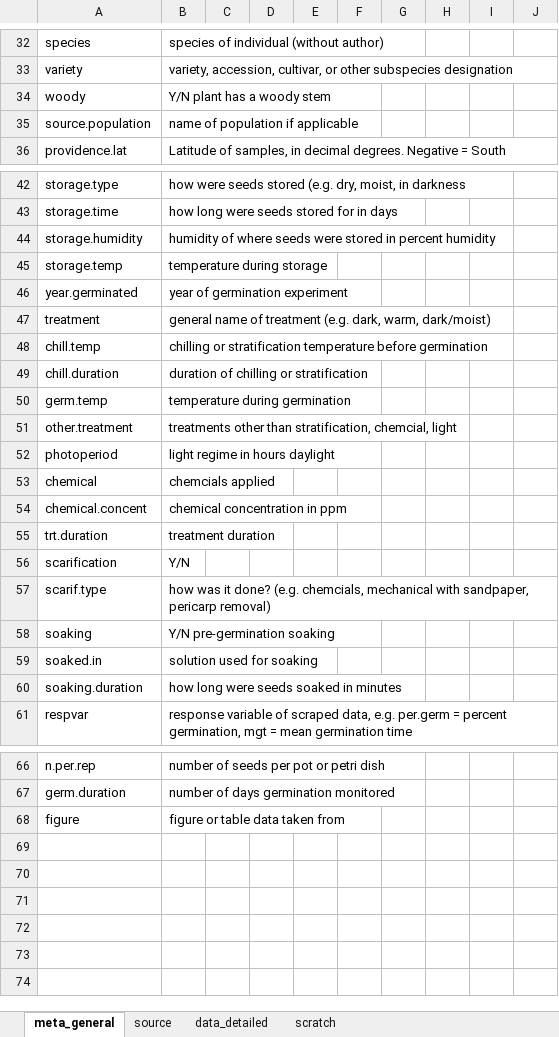
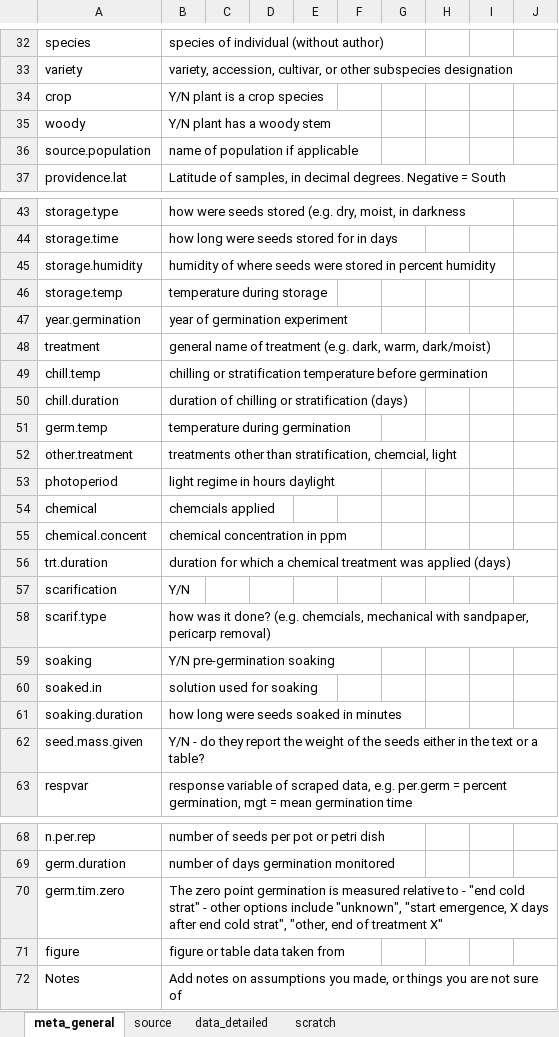
Before and after one commit to lizzieinvancouver/egret, an Excel workbook: data/oegres_GG/oegres_GG.xlsx, sheet meta_general, drawn as a sheet; only a part is shown, gaps mark what is left out; values as stored, in another font and other column widths than the file's, no borders; conditional formats not drawn; addresses are those after the commit; the diff names each change by its address in the sheet, - before the commit and + after, or states it on an @@ line.

```diff
--- a/data/oegres_GG/oegres_GG.xlsx (sheet meta_general)
+++ b/data/oegres_GG/oegres_GG.xlsx (sheet meta_general)
+row 34: crop | Y/N plant is a crop species
-A47: year.germinated
+A47: year.germination
-B50: duration of chilling or stratification
+B50: duration of chilling or stratification (days)
-B56: treatment duration
+B56: duration for which a chemical treatment was applied (days)
+row 62: seed.mass.given | Y/N - do they report the weight of the seeds either in the text or a table?
+row 70: germ.tim.zero | The zero point germination is measured relative to - "end cold strat" - other options include "unknown", "start emergence, X days after end cold strat", "other, end of treatment X"
+row 72: Notes | Add notes on assumptions you made, or things you are not sure of
```
Also changed, not shown: sheet scratch, sheet data_detailed, sheet source, charts or pictures.
